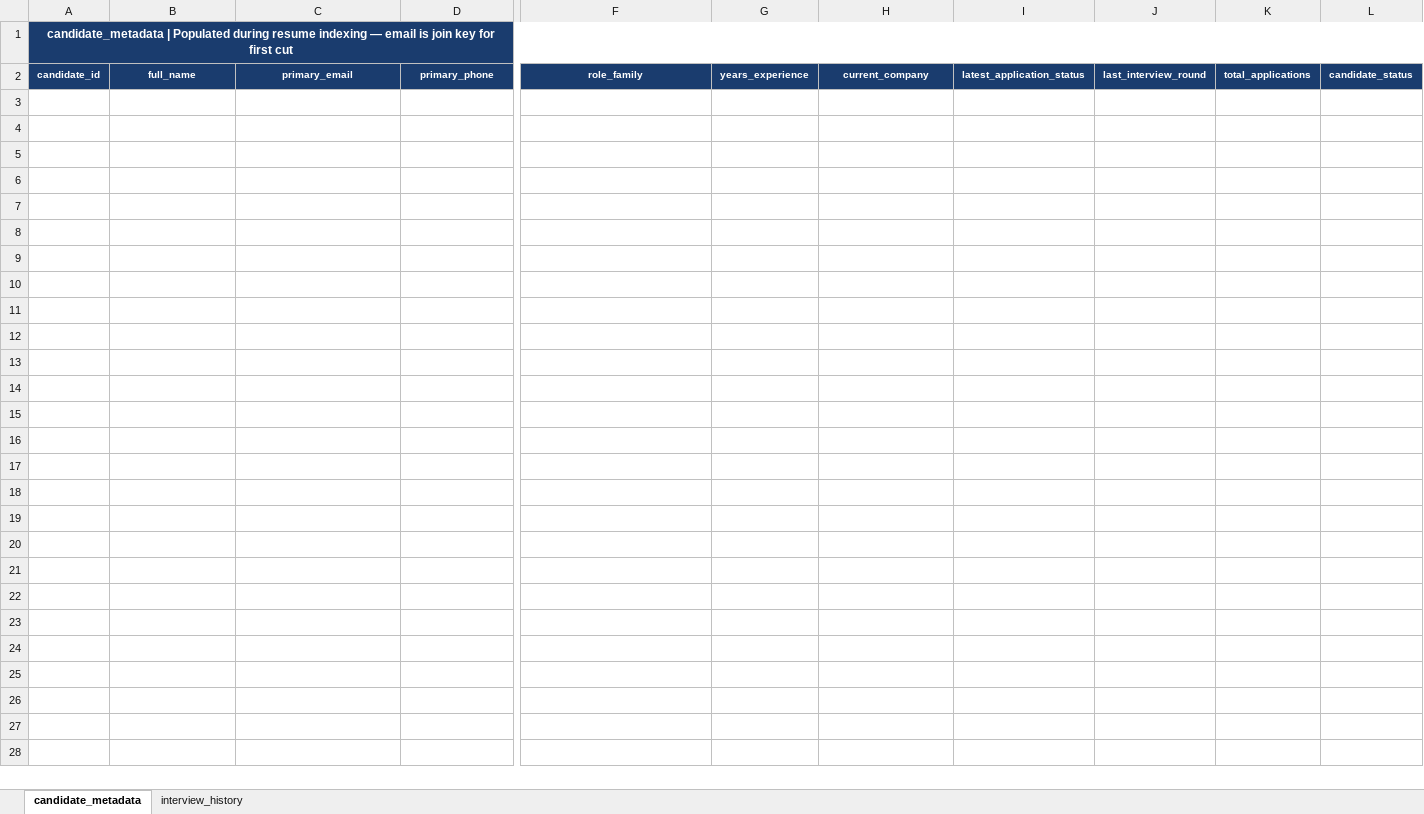
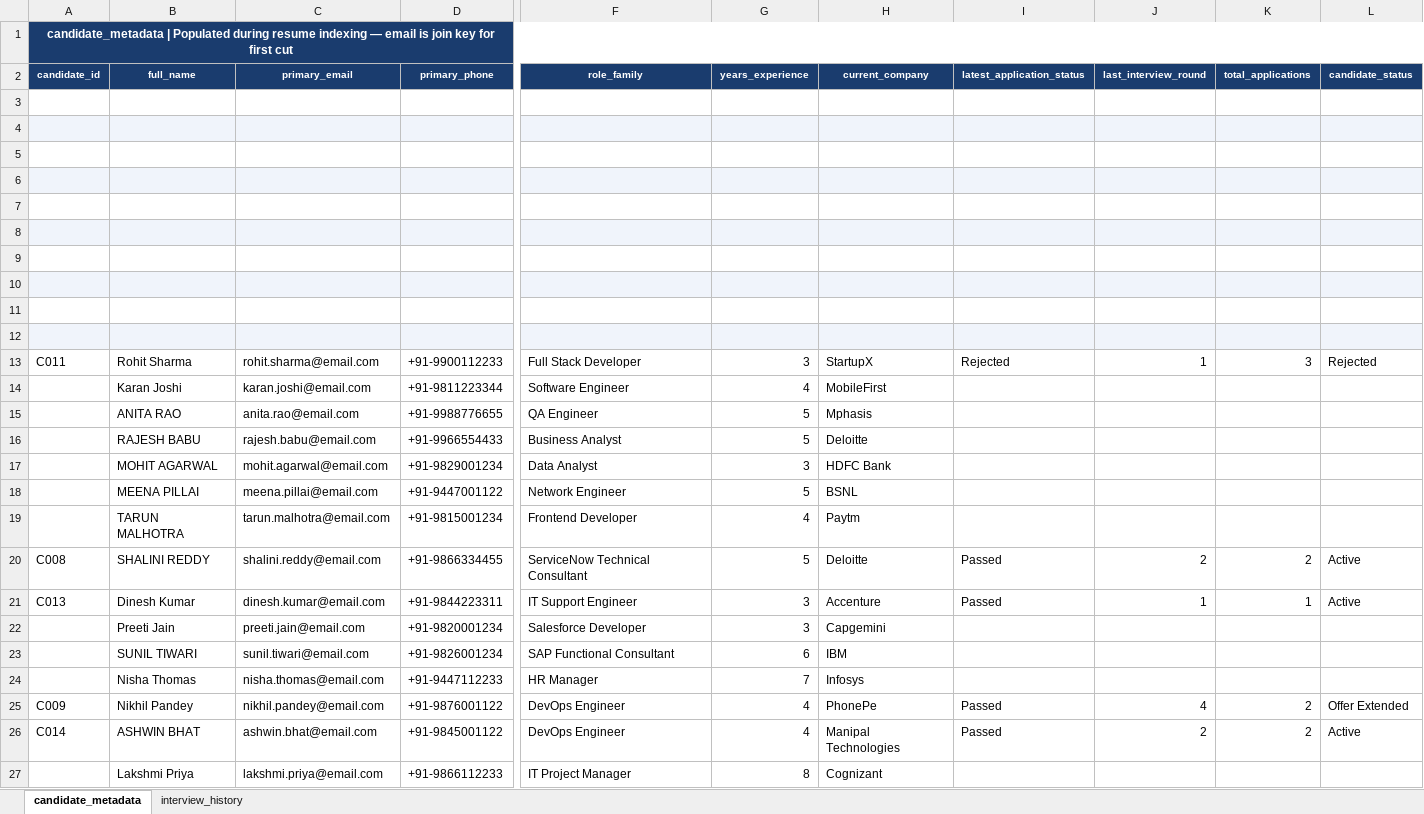
Before and after one commit to ALLADA-CHINMAI/ResumeRankerPOC1, an Excel workbook: candidate_data.xlsx, sheet candidate_metadata, drawn as a sheet; only a part is shown, gaps mark what is left out; values as stored, in another font and other column widths than the file's, no borders; rows hold the shown columns only; the diff names each change by its address in the sheet, - before the commit and + after, or states it on an @@ line.

```diff
--- a/candidate_data.xlsx (sheet candidate_metadata)
+++ b/candidate_data.xlsx (sheet candidate_metadata)
+row 3: (empty)
+row 4: (empty)
+row 5: (empty)
+row 6: (empty)
+row 7: (empty)
+row 8: (empty)
+row 9: (empty)
+row 10: (empty)
+row 11: (empty)
+row 12: (empty)
+row 13: C011 | Rohit Sharma | rohit.sharma@email.com | +91-9900112233 | Full Stack Developer | 3 | StartupX | Rejected | 1 | 3 | Rejected
+row 14:  | Karan Joshi | karan.joshi@email.com | +91-9811223344 | Software Engineer | 4 | MobileFirst
+row 15:  | ANITA RAO | anita.rao@email.com | +91-9988776655 | QA Engineer | 5 | Mphasis
+row 16:  | RAJESH BABU | rajesh.babu@email.com | +91-9966554433 | Business Analyst | 5 | Deloitte
+row 17:  | MOHIT AGARWAL | mohit.agarwal@email.com | +91-9829001234 | Data Analyst | 3 | HDFC Bank
+row 18:  | MEENA PILLAI | meena.pillai@email.com | +91-9447001122 | Network Engineer | 5 | BSNL
+row 19:  | TARUN MALHOTRA | tarun.malhotra@email.com | +91-9815001234 | Frontend Developer | 4 | Paytm
+row 20: C008 | SHALINI REDDY | shalini.reddy@email.com | +91-9866334455 | ServiceNow Technical Consultant | 5 | Deloitte | Passed | 2 | 2 | Active
+row 21: C013 | Dinesh Kumar | dinesh.kumar@email.com | +91-9844223311 | IT Support Engineer | 3 | Accenture | Passed | 1 | 1 | Active
+row 22:  | Preeti Jain | preeti.jain@email.com | +91-9820001234 | Salesforce Developer | 3 | Capgemini
+row 23:  | SUNIL TIWARI | sunil.tiwari@email.com | +91-9826001234 | SAP Functional Consultant | 6 | IBM
+row 24:  | Nisha Thomas | nisha.thomas@email.com | +91-9447112233 | HR Manager | 7 | Infosys
+row 25: C009 | Nikhil Pandey | nikhil.pandey@email.com | +91-9876001122 | DevOps Engineer | 4 | PhonePe | Passed | 4 | 2 | Offer Extended
+row 26: C014 | ASHWIN BHAT | ashwin.bhat@email.com | +91-9845001122 | DevOps Engineer | 4 | Manipal Technologies | Passed | 2 | 2 | Active
+row 27:  | Lakshmi Priya | lakshmi.priya@email.com | +91-9866112233 | IT Project Manager | 8 | Cognizant
```
Also changed, not shown: 1 other file.
